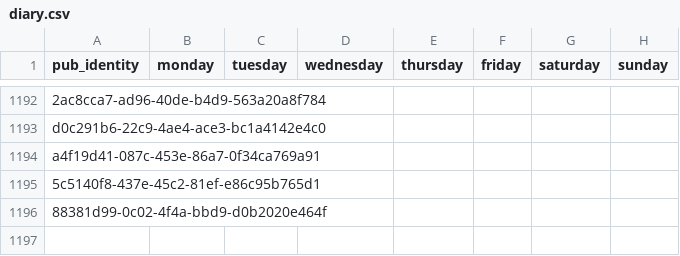
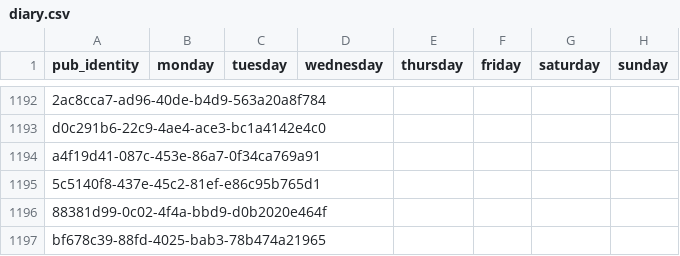
Before and after one commit to cartsmate/thepubpicker, a CSV file: files/diary.csv, drawn as a sheet; only a part is shown, gaps mark what is left out; the diff names each change by its address in the sheet, - before the commit and + after, or states it on an @@ line.

```diff
--- a/files/diary.csv
+++ b/files/diary.csv
+row 1197: bf678c39-88fd-4025-bab3-78b474a21965
```
Also changed, not shown: files/details.csv, files/reviews.csv, 1 other file.
